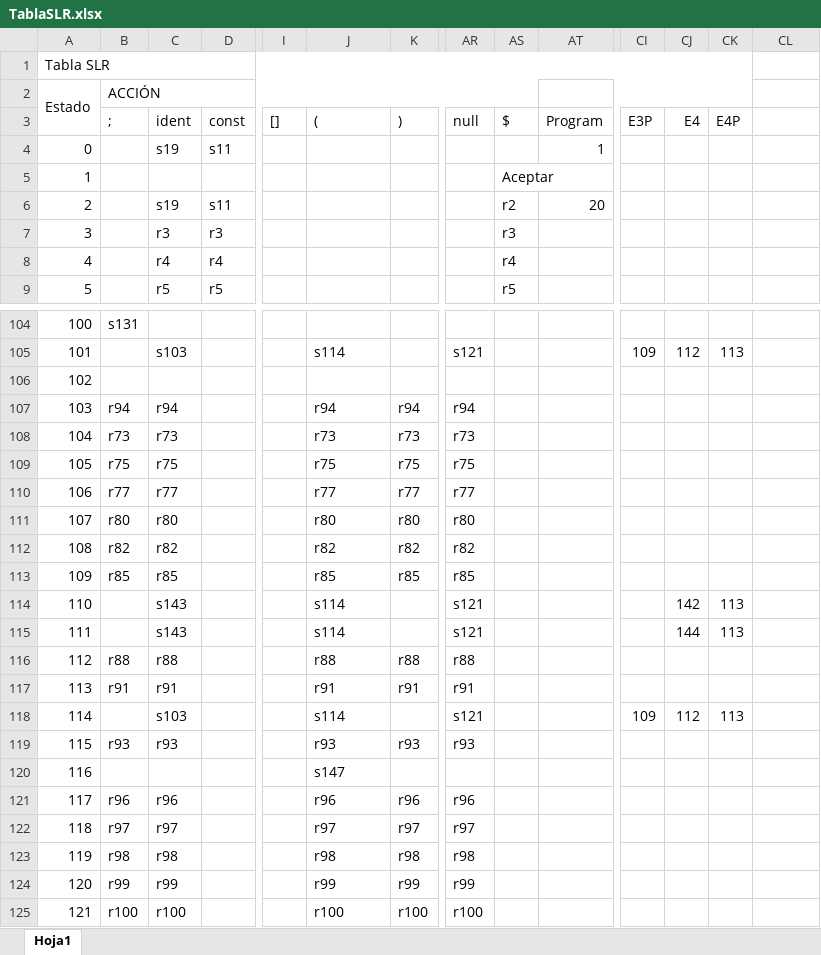
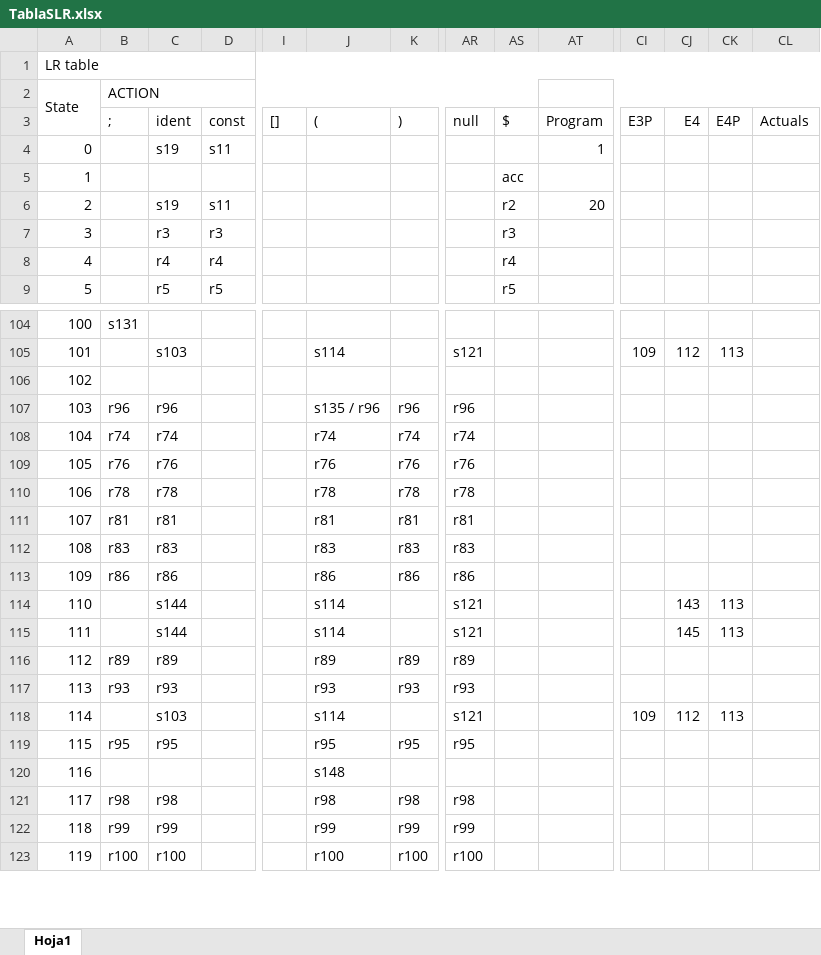
Before and after one commit to josepablo236/CompisFase2, an Excel workbook: TablaSLR.xlsx, sheet Hoja1, drawn as a sheet; only a part is shown, gaps mark what is left out; values as stored, in another font and other column widths than the file's, no cell formats; charts and pictures not drawn; removed rows and columns are numbered as before the commit, all else as after; rows hold the shown columns only; the diff covers the shown part only; the diff names each change by its address in the sheet, - before the commit and + after, or states it on an @@ line.

```diff
--- a/TablaSLR.xlsx (sheet Hoja1)
+++ b/TablaSLR.xlsx (sheet Hoja1)
@@ column A renumbered from row 1 down @@
-A1:CK1 merged
+A1:CL1 merged
-B2 (;): ACCIÓN
+B2 (;): ACTION
-AT2:CK2 merged
+AT2:CL2 merged
-CL3: (empty)
+CL3: Actuals
-AS5 ($): Aceptar
+AS5 ($): acc
-row 107: 103 | r94 | r94 |  |  | r94 | r94 | r94
-row 108: 104 | r73 | r73 |  |  | r73 | r73 | r73
-row 109: 105 | r75 | r75 |  |  | r75 | r75 | r75
-row 110: 106 | r77 | r77 |  |  | r77 | r77 | r77
-row 111: 107 | r80 | r80 |  |  | r80 | r80 | r80
-row 112: 108 | r82 | r82 |  |  | r82 | r82 | r82
@@ row 113 moved to row 167: 163 @@
+row 107: 103 | r96 | r96 |  |  | s135 / r96 | r96 | r96
+row 108: 104 | r74 | r74 |  |  | r74 | r74 | r74
+row 109: 105 | r76 | r76 |  |  | r76 | r76 | r76
+row 110: 106 | r78 | r78 |  |  | r78 | r78 | r78
+row 111: 107 | r81 | r81 |  |  | r81 | r81 | r81
+row 112: 108 | r83 | r83 |  |  | r83 | r83 | r83
+row 113: 109 | r86 | r86 |  |  | r86 | r86 | r86
-C114:C115 (ident): s143
+C114:C115 (ident): s144
-CJ114 (E4): 142
+CJ114 (E4): 143
-CJ115 (E4): 144
+CJ115 (E4): 145
-row 116: 112 | r88 | r88 |  |  | r88 | r88 | r88
@@ row 117 moved to row 192: 188 @@
-row 118: 114 |  | s103 |  |  | s114 |  | s121 |  |  | 109 | 112 | 113
+row 116: 112 | r89 | r89 |  |  | r89 | r89 | r89
+row 118: 114 |  | s103 |  |  | s114 |  | s121 |  |  | 109 | 112 | 113
@@ row 173 moved to row 119: 115 @@
-J120 ((): s147
+J120 ((): s148
@@ row 121 moved to row 148: 144 @@
@@ row 122 moved to row 179: 175 @@
```
Also changed, not shown: 29 added rows, 21 removed rows, 3 moved rows and 35 edited cells elsewhere in this sheet, cell formats, charts or pictures, 7 other files.
